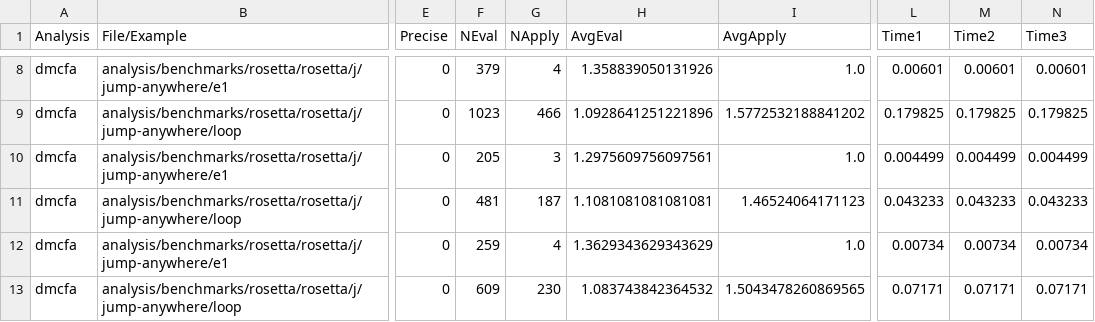
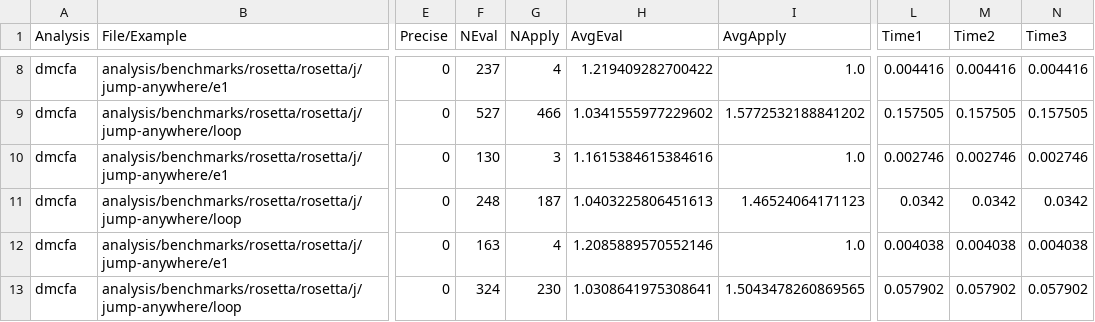
Before and after one commit to TimWhiting/koka, a CSV file: benchmarks/results/rosetta/rosetta/j/jump-anywhere/dmcfa-4-4.csv, drawn as a sheet; only a part is shown, gaps mark what is left out; the diff covers the shown part only; the diff names each change by its address in the sheet, - before the commit and + after, or states it on an @@ line.

```diff
--- a/benchmarks/results/rosetta/rosetta/j/jump-anywhere/dmcfa-4-4.csv
+++ b/benchmarks/results/rosetta/rosetta/j/jump-anywhere/dmcfa-4-4.csv
-F8 (NEval): 379
+F8 (NEval): 237
-H8 (AvgEval): 1.358839050131926
+H8 (AvgEval): 1.219409282700422
-L8 (Time1): 0.00601
+L8 (Time1): 0.004416
-M8 (Time2): 0.00601
+M8 (Time2): 0.004416
-N8 (Time3): 0.00601
+N8 (Time3): 0.004416
-F9 (NEval): 1023
+F9 (NEval): 527
-H9 (AvgEval): 1.0928641251221896
+H9 (AvgEval): 1.0341555977229602
-L9 (Time1): 0.179825
+L9 (Time1): 0.157505
-M9 (Time2): 0.179825
+M9 (Time2): 0.157505
-N9 (Time3): 0.179825
+N9 (Time3): 0.157505
-F10 (NEval): 205
+F10 (NEval): 130
-H10 (AvgEval): 1.2975609756097561
+H10 (AvgEval): 1.1615384615384616
-L10 (Time1): 0.004499
+L10 (Time1): 0.002746
-M10 (Time2): 0.004499
+M10 (Time2): 0.002746
-N10 (Time3): 0.004499
+N10 (Time3): 0.002746
-F11 (NEval): 481
+F11 (NEval): 248
-H11 (AvgEval): 1.1081081081081081
+H11 (AvgEval): 1.0403225806451613
-L11 (Time1): 0.043233
+L11 (Time1): 0.0342
-M11 (Time2): 0.043233
+M11 (Time2): 0.0342
-N11 (Time3): 0.043233
+N11 (Time3): 0.0342
-F12 (NEval): 259
+F12 (NEval): 163
-H12 (AvgEval): 1.3629343629343629
+H12 (AvgEval): 1.2085889570552146
-L12 (Time1): 0.00734
+L12 (Time1): 0.004038
-M12 (Time2): 0.00734
+M12 (Time2): 0.004038
-N12 (Time3): 0.00734
+N12 (Time3): 0.004038
-F13 (NEval): 609
+F13 (NEval): 324
-H13 (AvgEval): 1.083743842364532
+H13 (AvgEval): 1.0308641975308641
-L13 (Time1): 0.07171
+L13 (Time1): 0.057902
-M13 (Time2): 0.07171
+M13 (Time2): 0.057902
-N13 (Time3): 0.07171
+N13 (Time3): 0.057902
```
Also changed, not shown: 170 edited cells elsewhere in this file, benchmarks/results/handlers/unix/dmcfae-4-4.csv, benchmarks/results/suite/basic/dmcfa-4-4.csv, 54 other files.
